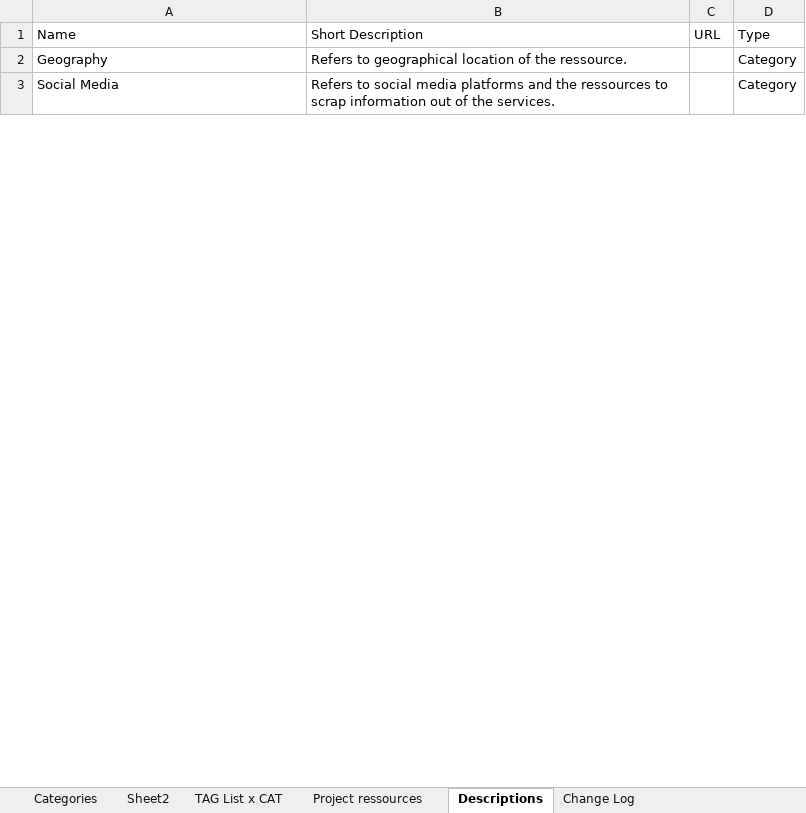
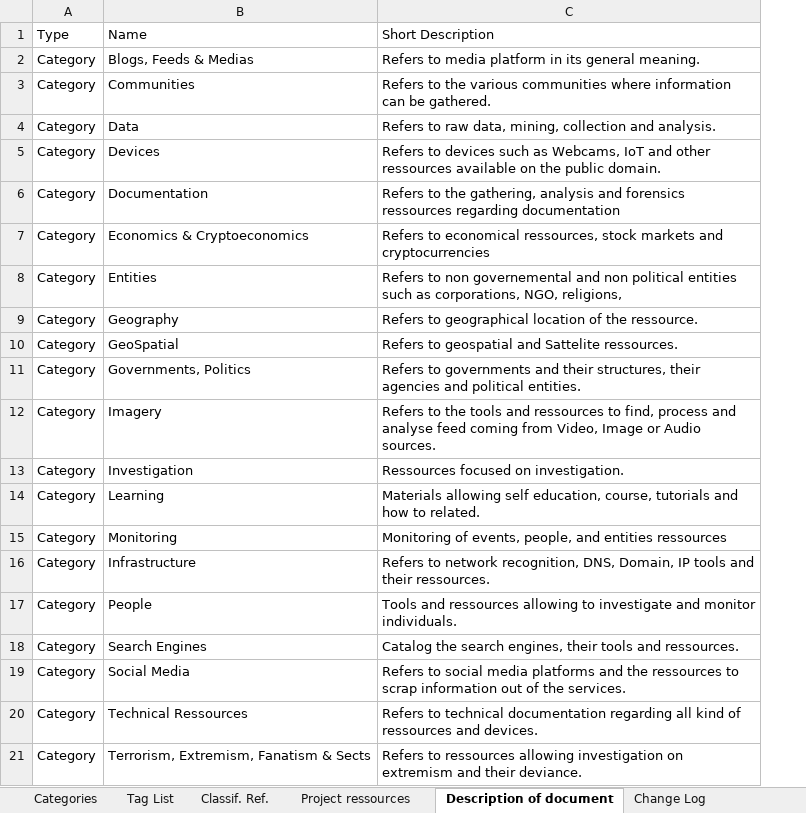
Before and after one commit to WebBreacher/orcs, an Excel workbook: ideas/ORCS Project Tags.xlsx, sheet Description of document, drawn as a sheet; only a part is shown; values as stored, in another font and other column widths than the file's, no borders; table styles not drawn; removed rows and columns are numbered as before the commit, all else as after; the diff covers the shown part only; the diff names each change by its address in the sheet, - before the commit and + after, or states it on an @@ line.

```diff
--- a/ideas/ORCS Project Tags.xlsx (sheet Description of document)
+++ b/ideas/ORCS Project Tags.xlsx (sheet Description of document)
-sheet tab: TAG List x CAT
+sheet tab: Tag List
-sheet tab: Descriptions
+sheet tab: Description of document
+sheet tab: Classif. Ref.
+column A, row 1: Type; row 9: Category; row 19: Category
-column C, row 1: URL
-column D, rows 1-3: Type | Category | Category
+row 2: Category | Blogs, Feeds & Medias | Refers to media platform in its general meaning.
@@ row 11 moved to row 3: Category @@
+row 4: Category | Data | Refers to raw data, mining, collection and analysis.
+row 5: Category | Devices | Refers to devices such as Webcams, IoT and other ressources available on the public domain.
+row 6: Category | Documentation | Refers to the gathering, analysis and forensics ressources regarding documentation
+row 7: Category | Economics & Cryptoeconomics | Refers to economical ressources, stock markets and cryptocurrencies
+row 8: Category | Entities | Refers to non governemental and non political entities such as corporations, NGO, religions,
+row 11: Category | Governments, Politics | Refers to governments and their structures, their agencies and political entities.
@@ row 8 moved to row 12: Category @@
+row 13: Category | Investigation | Ressources focused on investigation.
+row 14: Category | Learning | Materials allowing self education, course, tutorials and how to related.
+row 15: Category | Monitoring | Monitoring of events, people, and entities ressources
+row 16: Category | Infrastructure | Refers to network recognition, DNS, Domain, IP tools and their ressources.
+row 17: Category | People | Tools and ressources allowing to investigate and monitor individuals.
+row 18: Category | Search Engines | Catalog the search engines, their tools and ressources.
+row 20: Category | Technical Ressources | Refers to technical documentation regarding all kind of ressources and devices.
+row 21: Category | Terrorism, Extremism, Fanatism & Sects | Refers to ressources allowing investigation on extremism and their deviance.
```
Also changed, not shown: 27 added rows, 1 moved row and 6 edited cells elsewhere in this sheet, sheet Tag List, sheet Categories, sheet Project ressources, sheet Change Log, other sheet tabs, charts or pictures.
